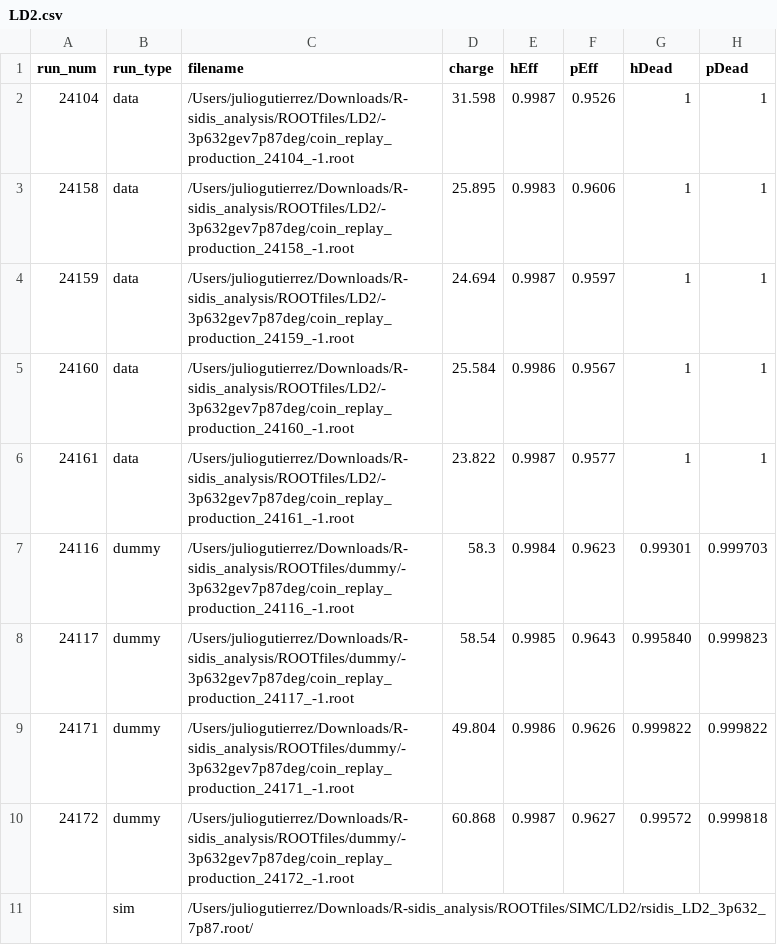
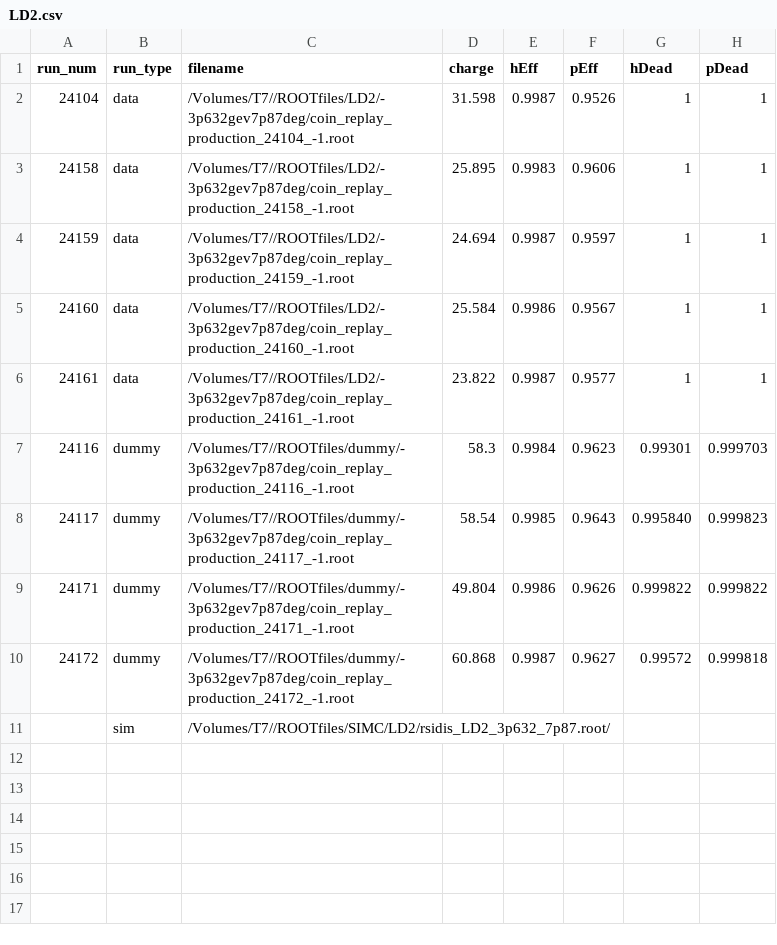
Before and after one commit to jgilguti/r-sidis, a CSV file: LD2.csv, drawn as a sheet.

```diff
--- a/LD2.csv
+++ b/LD2.csv
@@ -1,11 +1,11 @@
 run_num,run_type,filename,charge,hEff,pEff,hDead,pDead
-24104,data,/Users/juliogutierrez/Downloads/R-sidis_analysis/ROOTfiles/LD2/-3p632gev7p87deg/coin_replay_production_24104_-1.root,31.598,0.9987,0.9526,1,1
-24158,data,/Users/juliogutierrez/Downloads/R-sidis_analysis/ROOTfiles/LD2/-3p632gev7p87deg/coin_replay_production_24158_-1.root,25.895,0.9983,0.9606,1,1
-24159,data,/Users/juliogutierrez/Downloads/R-sidis_analysis/ROOTfiles/LD2/-3p632gev7p87deg/coin_replay_production_24159_-1.root,24.694,0.9987,0.9597,1,1
-24160,data,/Users/juliogutierrez/Downloads/R-sidis_analysis/ROOTfiles/LD2/-3p632gev7p87deg/coin_replay_production_24160_-1.root,25.584,0.9986,0.9567,1,1
-24161,data,/Users/juliogutierrez/Downloads/R-sidis_analysis/ROOTfiles/LD2/-3p632gev7p87deg/coin_replay_production_24161_-1.root,23.822,0.9987,0.9577,1,1
-24116,dummy,/Users/juliogutierrez/Downloads/R-sidis_analysis/ROOTfiles/dummy/-3p632gev7p87deg/coin_replay_production_24116_-1.root,58.3,0.9984,0.9623,0.99301,0.999703
-24117,dummy,/Users/juliogutierrez/Downloads/R-sidis_analysis/ROOTfiles/dummy/-3p632gev7p87deg/coin_replay_production_24117_-1.root,58.54,0.9985,0.9643,0.995840,0.999823
-24171,dummy,/Users/juliogutierrez/Downloads/R-sidis_analysis/ROOTfiles/dummy/-3p632gev7p87deg/coin_replay_production_24171_-1.root,49.804,0.9986,0.9626,0.999822,0.999822
-24172,dummy,/Users/juliogutierrez/Downloads/R-sidis_analysis/ROOTfiles/dummy/-3p632gev7p87deg/coin_replay_production_24172_-1.root,60.868,0.9987,0.9627,0.99572,0.999818
-,sim,/Users/juliogutierrez/Downloads/R-sidis_analysis/ROOTfiles/SIMC/LD2/rsidis_LD2_3p632_7p87.root/,,,,,
+24104,data,/Volumes/T7//ROOTfiles/LD2/-3p632gev7p87deg/coin_replay_production_24104_-1.root,31.598,0.9987,0.9526,1,1
+24158,data,/Volumes/T7//ROOTfiles/LD2/-3p632gev7p87deg/coin_replay_production_24158_-1.root,25.895,0.9983,0.9606,1,1
+24159,data,/Volumes/T7//ROOTfiles/LD2/-3p632gev7p87deg/coin_replay_production_24159_-1.root,24.694,0.9987,0.9597,1,1
+24160,data,/Volumes/T7//ROOTfiles/LD2/-3p632gev7p87deg/coin_replay_production_24160_-1.root,25.584,0.9986,0.9567,1,1
+24161,data,/Volumes/T7//ROOTfiles/LD2/-3p632gev7p87deg/coin_replay_production_24161_-1.root,23.822,0.9987,0.9577,1,1
+24116,dummy,/Volumes/T7//ROOTfiles/dummy/-3p632gev7p87deg/coin_replay_production_24116_-1.root,58.3,0.9984,0.9623,0.99301,0.999703
+24117,dummy,/Volumes/T7//ROOTfiles/dummy/-3p632gev7p87deg/coin_replay_production_24117_-1.root,58.54,0.9985,0.9643,0.995840,0.999823
+24171,dummy,/Volumes/T7//ROOTfiles/dummy/-3p632gev7p87deg/coin_replay_production_24171_-1.root,49.804,0.9986,0.9626,0.999822,0.999822
+24172,dummy,/Volumes/T7//ROOTfiles/dummy/-3p632gev7p87deg/coin_replay_production_24172_-1.root,60.868,0.9987,0.9627,0.99572,0.999818
+,sim,/Volumes/T7//ROOTfiles/SIMC/LD2/rsidis_LD2_3p632_7p87.root/,,,,,
```
Also changed, not shown: Carbon_luminosity copy.csv, LH2_luminosity.csv, 16 other files.
